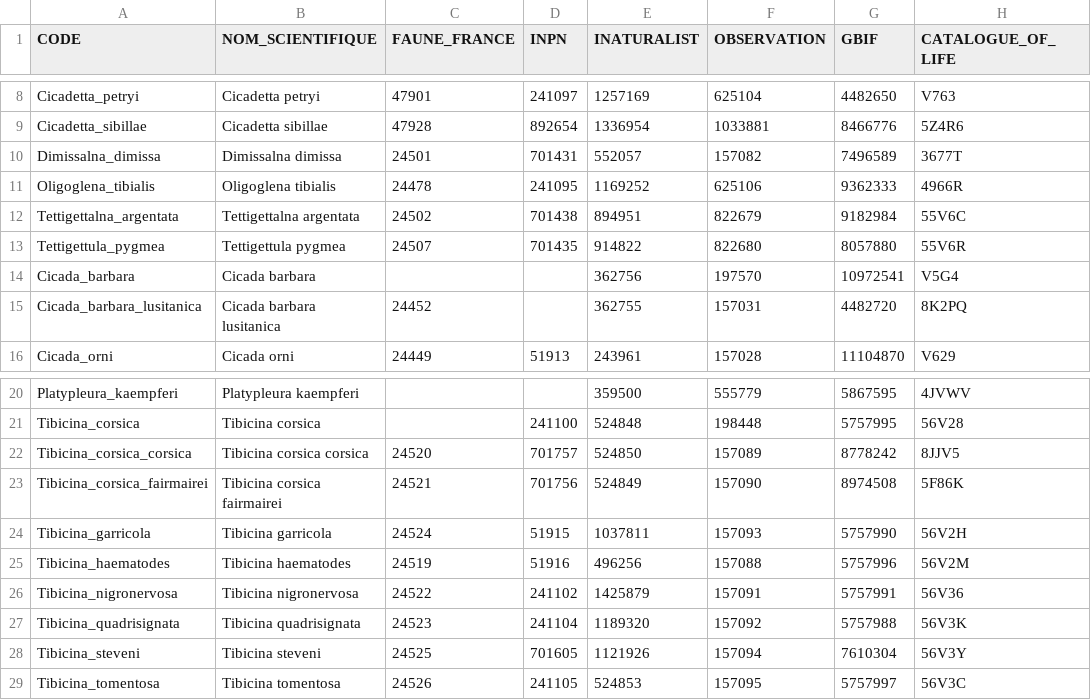
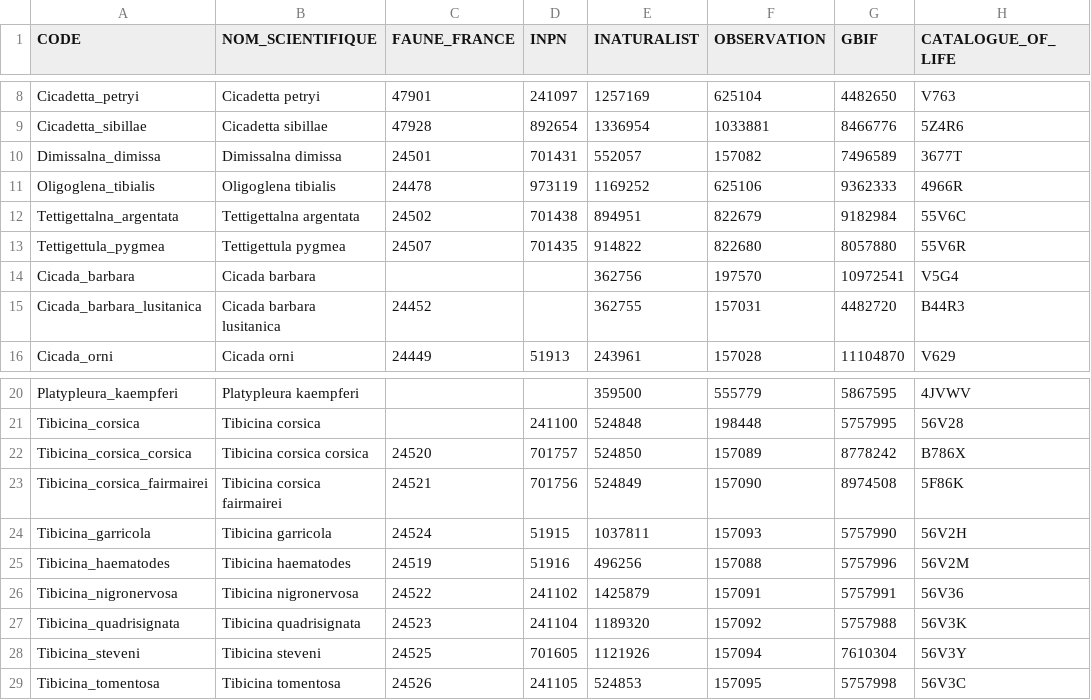
Before and after one commit to CigalesdeFrance/CARTES, a CSV file: CIGALES-CODES.csv, drawn as a sheet; only a part is shown, gaps mark what is left out; the diff names each change by its address in the sheet, - before the commit and + after, or states it on an @@ line.

```diff
--- a/CIGALES-CODES.csv
+++ b/CIGALES-CODES.csv
-D11 (INPN): 241095
+D11 (INPN): 973119
-H15 (CATALOGUE_OF_LIFE): 8K2PQ
+H15 (CATALOGUE_OF_LIFE): B44R3
-H22 (CATALOGUE_OF_LIFE): 8JJV5
+H22 (CATALOGUE_OF_LIFE): B786X
-G29 (GBIF): 5757997
+G29 (GBIF): 5757998
```
Also changed, not shown: 3 other files.
